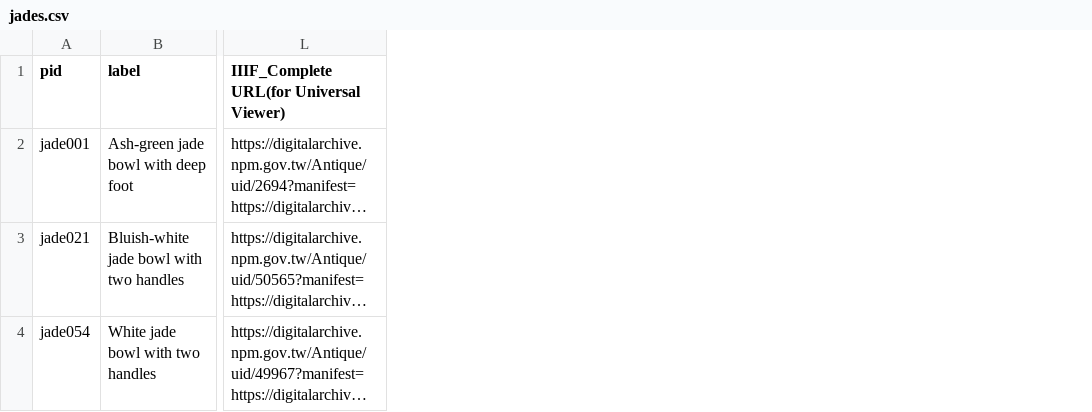
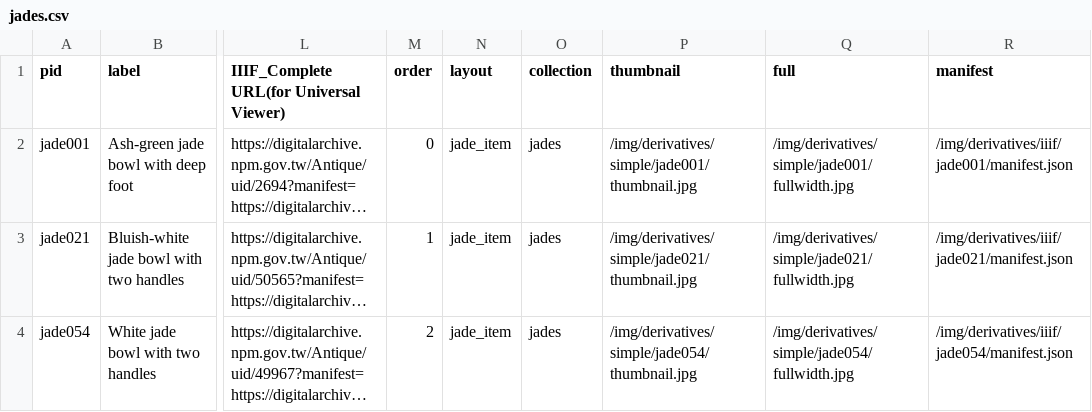
Before and after one commit to spswanz/JadeTest, a CSV file: _data/jades.csv, drawn as a sheet; only a part is shown, gaps mark what is left out; long unchanged cells end in …; the diff names each change by its address in the sheet, - before the commit and + after, or states it on an @@ line.

```diff
--- a/_data/jades.csv
+++ b/_data/jades.csv
+column M (order), rows 2-4: 0 | 1 | 2
+column N (layout), rows 2-4: all jade_item
+column O (collection), rows 2-4: all jades
+column P (thumbnail), rows 2-4: /img/derivatives/simple/jade001/thumbnail.jpg | /img/derivatives/simple/jade021/thumbnail.jpg | /img/derivatives/simple/jade054/thumbnail.jpg
+column Q (full), rows 2-4: /img/derivatives/simple/jade001/fullwidth.jpg | /img/derivatives/simple/jade021/fullwidth.jpg | /img/derivatives/simple/jade054/fullwidth.jpg
+column R (manifest), rows 2-4: /img/derivatives/iiif/jade001/manifest.json | /img/derivatives/iiif/jade021/manifest.json | /img/derivatives/iiif/jade054/manifest.json
```
Also changed, not shown: 50 other files.
